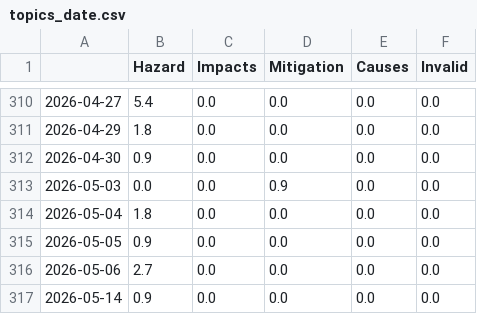
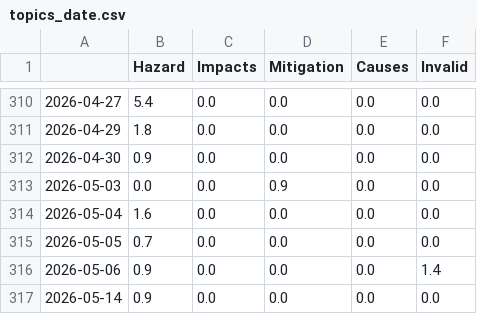
Before and after one commit to marcol95-news/earthquakeiscoming, a CSV file: csv/topics_date.csv, drawn as a sheet; only a part is shown, gaps mark what is left out.

```diff
--- a/csv/topics_date.csv
+++ b/csv/topics_date.csv
@@ -313,5 +313,5 @@
 2026-05-03,0.0,0.0,0.9,0.0,0.0
-2026-05-04,1.8,0.0,0.0,0.0,0.0
-2026-05-05,0.9,0.0,0.0,0.0,0.0
-2026-05-06,2.7,0.0,0.0,0.0,0.0
+2026-05-04,1.6,0.0,0.0,0.0,0.0
+2026-05-05,0.7,0.0,0.0,0.0,0.0
+2026-05-06,0.9,0.0,0.0,0.0,1.4
 2026-05-14,0.9,0.0,0.0,0.0,0.0
```
Also changed, not shown: 2 other files.
